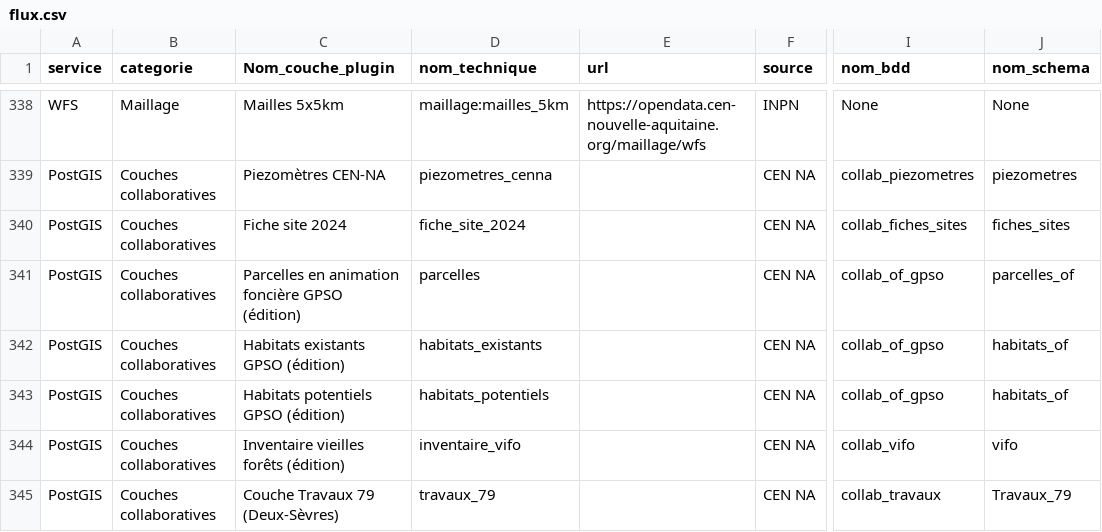
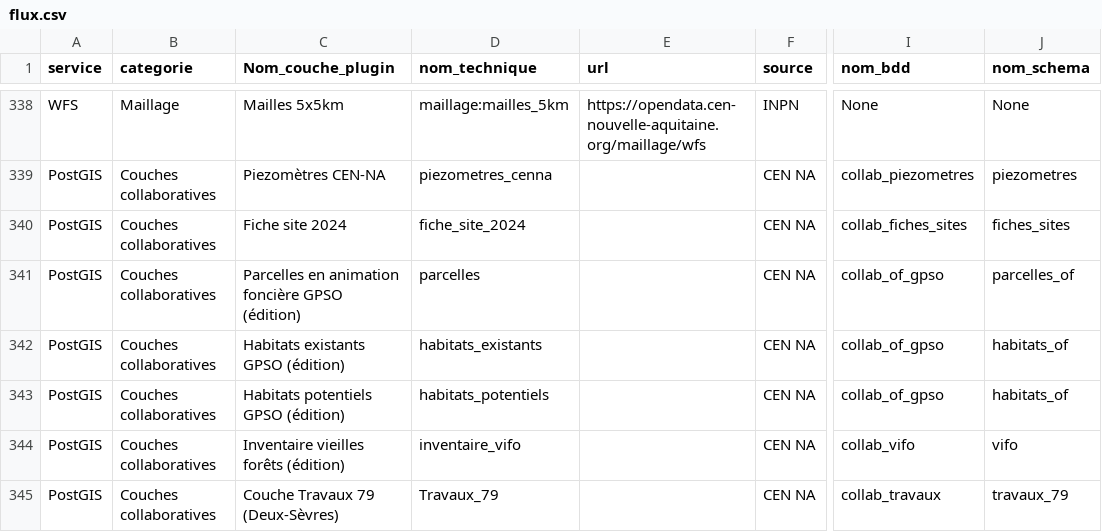
Before and after one commit to CEN-Nouvelle-Aquitaine/fluxcen, a CSV file: flux.csv, drawn as a sheet; only a part is shown, gaps mark what is left out; the diff names each change by its address in the sheet, - before the commit and + after, or states it on an @@ line.

Commit message:
Update flux.csv

```diff
--- a/flux.csv
+++ b/flux.csv
-D345 (nom_technique): travaux_79
+D345 (nom_technique): Travaux_79
-J345 (nom_schema): Travaux_79
+J345 (nom_schema): travaux_79
```
